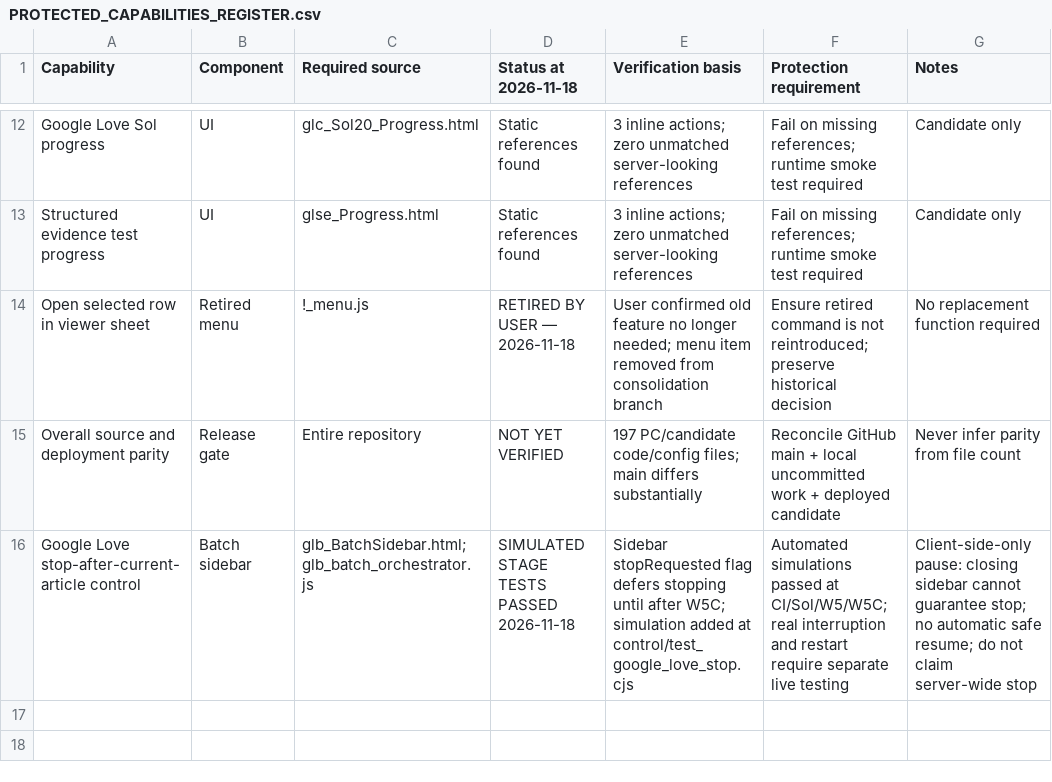
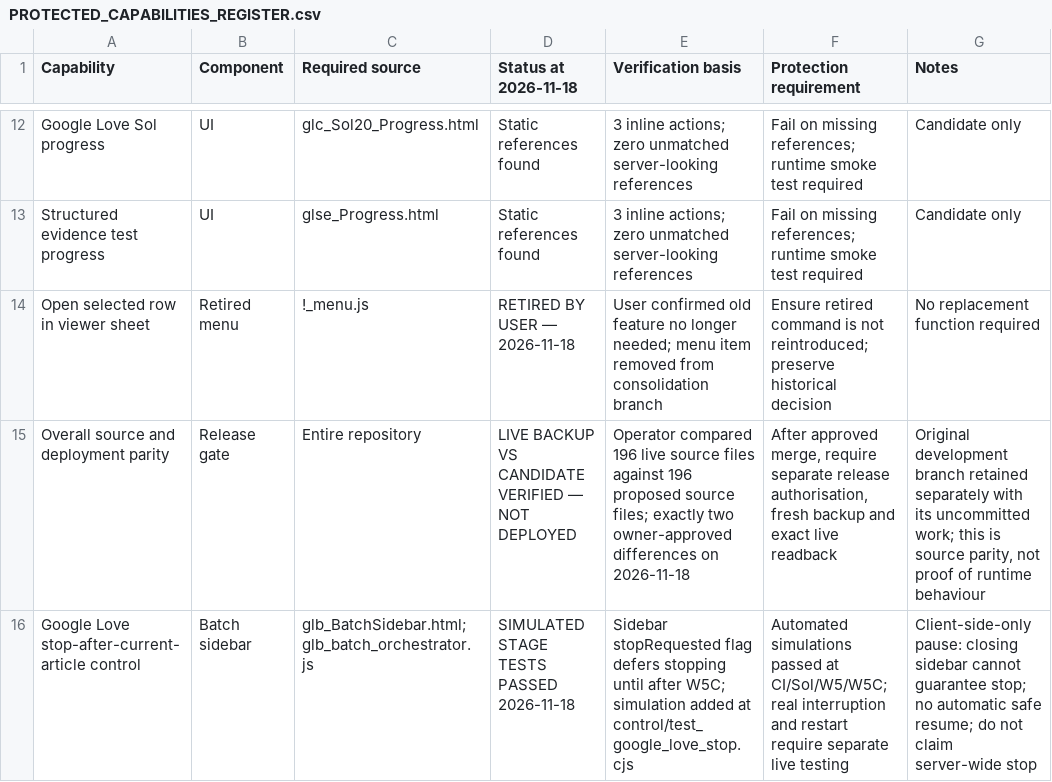
Before and after one commit to david365-git/content-governance, a CSV file: control/PROTECTED_CAPABILITIES_REGISTER.csv, drawn as a sheet; only a part is shown, gaps mark what is left out.

Commit message:
Record verified live-backup parity and distinguish master approval from live deployment

```diff
--- a/control/PROTECTED_CAPABILITIES_REGISTER.csv
+++ b/control/PROTECTED_CAPABILITIES_REGISTER.csv
@@ -14,3 +14,3 @@ Capability,Component,Required source,Status at 2026-11-18,Verification basis,Pro
 "Open selected row in viewer sheet","Retired menu","!_menu.js","RETIRED BY USER — 2026-11-18","User confirmed old feature no longer needed; menu item removed from consolidation branch","Ensure retired command is not reintroduced; preserve historical decision","No replacement function required"
-"Overall source and deployment parity","Release gate","Entire repository","NOT YET VERIFIED","197 PC/candidate code/config files; main differs substantially","Reconcile GitHub main + local uncommitted work + deployed candidate","Never infer parity from file count"
+"Overall source and deployment parity","Release gate","Entire repository","LIVE BACKUP VS CANDIDATE VERIFIED — NOT DEPLOYED","Operator compared 196 live source files against 196 proposed source files; exactly two owner-approved differences on 2026-11-18","After approved merge, require separate release authorisation, fresh backup and exact live readback","Original development branch retained separately with its uncommitted work; this is source parity, not proof of runtime behaviour"
 "Google Love stop-after-current-article control","Batch sidebar","glb_BatchSidebar.html; glb_batch_orchestrator.js","SIMULATED STAGE TESTS PASSED 2026-11-18","Sidebar stopRequested flag defers stopping until after W5C; simulation added at control/test_google_love_stop.cjs","Automated simulations passed at CI/Sol/W5/W5C; real interruption and restart require separate live testing","Client-side-only pause: closing sidebar cannot guarantee stop; no automatic safe resume; do not claim server-wide stop"
```
